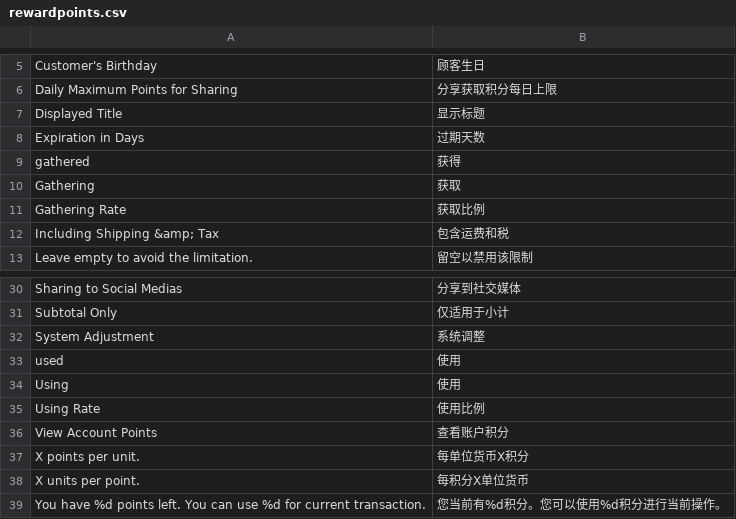
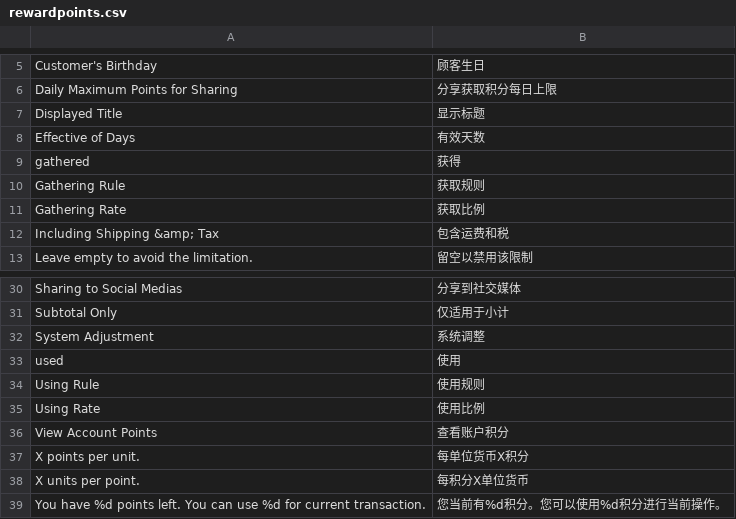
Before and after one commit to peachyang/py_website, a CSV file: app/i18n/zh-CN/rewardpoints.csv, drawn as a sheet; only a part is shown, gaps mark what is left out.

```diff
--- a/app/i18n/zh-CN/rewardpoints.csv
+++ b/app/i18n/zh-CN/rewardpoints.csv
@@ -7,5 +7,5 @@
 "Displayed Title","显示标题"
-"Expiration in Days","过期天数"
+"Effective of Days","有效天数"
 "gathered","获得"
-"Gathering","获取"
+"Gathering Rule","获取规则"
 "Gathering Rate","获取比例"
@@ -33,3 +33,3 @@
 "used","使用"
-"Using","使用"
+"Using Rule","使用规则"
 "Using Rate","使用比例"
```
Also changed, not shown: 1 other file.
